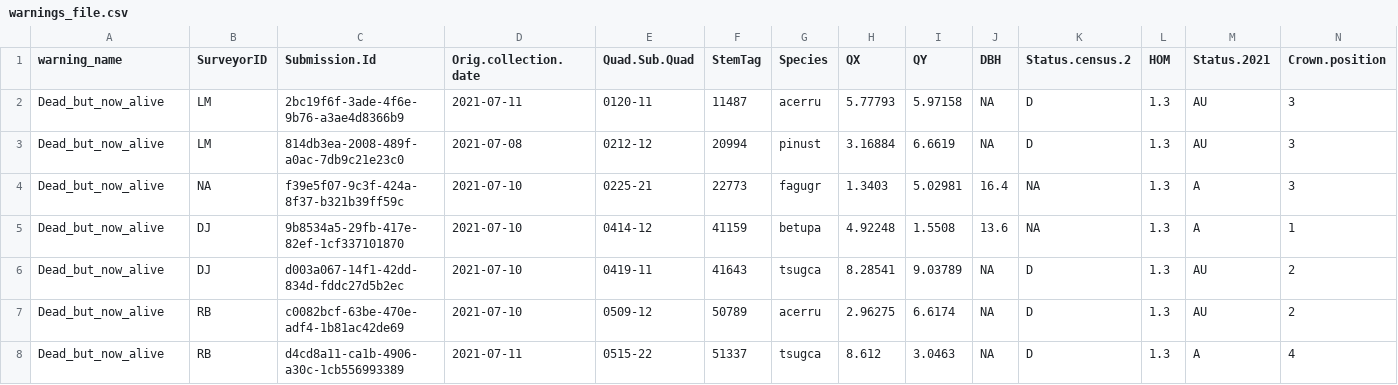
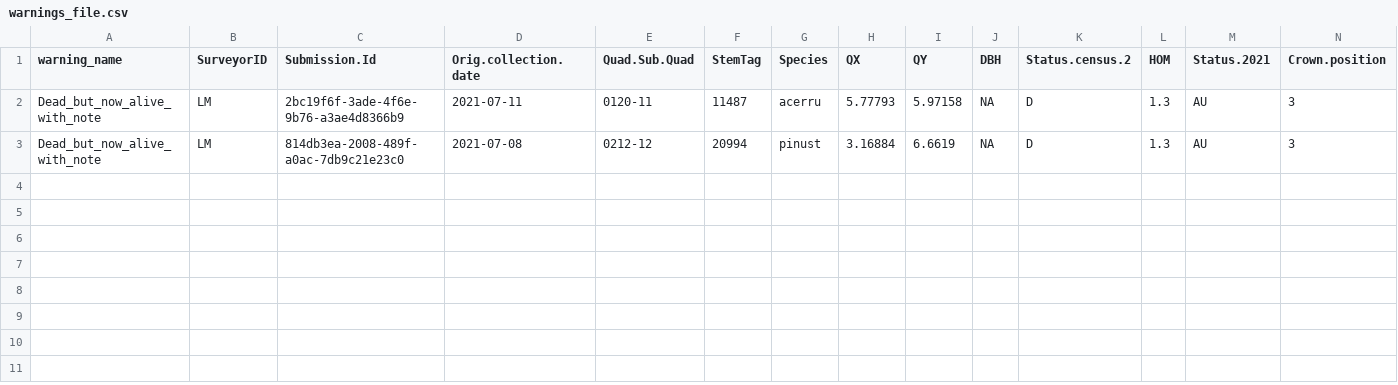
Before and after one commit to SCBI-ForestGEO/HarvardMortality, a CSV file: testthat/reports/warnings/warnings_file.csv, drawn as a sheet; only a part is shown; rows hold the shown columns only; the diff names each change by its address in the sheet, - before the commit and + after, or states it on an @@ line.

```diff
--- a/testthat/reports/warnings/warnings_file.csv
+++ b/testthat/reports/warnings/warnings_file.csv
-A2:A3 (warning_name): Dead_but_now_alive
+A2:A3 (warning_name): Dead_but_now_alive_with_note
-row 4: Dead_but_now_alive | NA | f39e5f07-9c3f-424a-8f37-b321b39ff59c | 2021-07-10 | 0225-21 | 22773 | fagugr | 1.3403 | 5.02981 | 16.4 | NA | 1.3 | A | 3
-row 5: Dead_but_now_alive | DJ | 9b8534a5-29fb-417e-82ef-1cf337101870 | 2021-07-10 | 0414-12 | 41159 | betupa | 4.92248 | 1.5508 | 13.6 | NA | 1.3 | A | 1
-row 6: Dead_but_now_alive | DJ | d003a067-14f1-42dd-834d-fddc27d5b2ec | 2021-07-10 | 0419-11 | 41643 | tsugca | 8.28541 | 9.03789 | NA | D | 1.3 | AU | 2
-row 7: Dead_but_now_alive | RB | c0082bcf-63be-470e-adf4-1b81ac42de69 | 2021-07-10 | 0509-12 | 50789 | acerru | 2.96275 | 6.6174 | NA | D | 1.3 | AU | 2
-row 8: Dead_but_now_alive | RB | d4cd8a11-ca1b-4906-a30c-1cb556993389 | 2021-07-11 | 0515-22 | 51337 | tsugca | 8.612 | 3.0463 | NA | D | 1.3 | A | 4
```
Also changed, not shown: testthat/reports/requires_field_fix/require_field_fix_error_file.csv, testthat/reports/trace_of_reports/require_field_fix_error_file.csv, 2 other files.
